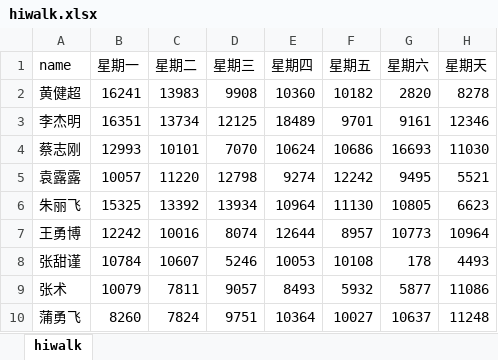
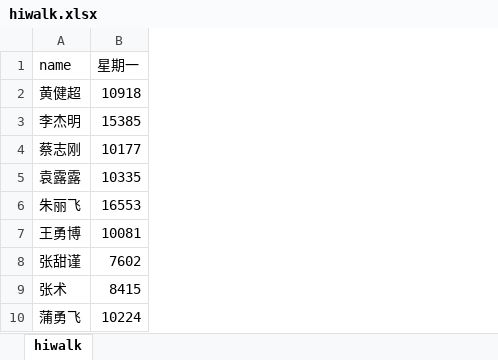
Before and after one commit to OldZhao/hiwalk, an Excel workbook: hiwalk.xlsx, sheet hiwalk, drawn as a sheet; values as stored, in another font and other column widths than the file's, no borders; the diff names each change by its address in the sheet, - before the commit and + after, or states it on an @@ line.

```diff
--- a/hiwalk.xlsx (sheet hiwalk)
+++ b/hiwalk.xlsx (sheet hiwalk)
-column C (星期二), rows 2-10: 13983 | 13734 | 10101 | 11220 | 13392 | 10016 | 10607 | 7811 | 7824
-column D (星期三), rows 2-10: 9908 | 12125 | 7070 | 12798 | 13934 | 8074 | 5246 | 9057 | 9751
-column E (星期四), rows 2-10: 10360 | 18489 | 10624 | 9274 | 10964 | 12644 | 10053 | 8493 | 10364
-column F (星期五), rows 2-10: 10182 | 9701 | 10686 | 12242 | 11130 | 8957 | 10108 | 5932 | 10027
-column G (星期六), rows 2-10: 2820 | 9161 | 16693 | 9495 | 10805 | 10773 | 178 | 5877 | 10637
-column H (星期天), rows 2-10: 8278 | 12346 | 11030 | 5521 | 6623 | 10964 | 4493 | 11086 | 11248
-B2 (星期一): 16241
+B2 (星期一): 10918
-B3 (星期一): 16351
+B3 (星期一): 15385
-B4 (星期一): 12993
+B4 (星期一): 10177
-B5 (星期一): 10057
+B5 (星期一): 10335
-B6 (星期一): 15325
+B6 (星期一): 16553
-B7 (星期一): 12242
+B7 (星期一): 10081
-B8 (星期一): 10784
+B8 (星期一): 7602
-B9 (星期一): 10079
+B9 (星期一): 8415
-B10 (星期一): 8260
+B10 (星期一): 10224
```
Also changed, not shown: 2 other files.
